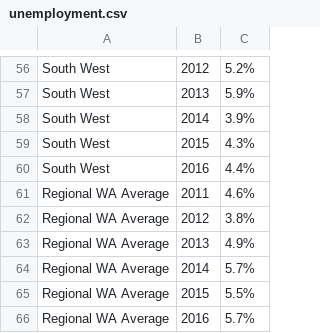
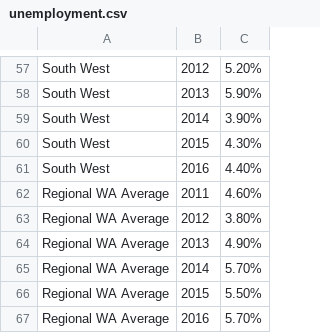
Before and after one commit to Henry-Delbridge/FIT3179-S2-2021, a CSV file: assignment2/datasets/unemployment.csv, drawn as a sheet; only a part is shown, gaps mark what is left out; addresses are those after the commit; the diff covers the shown part only; the diff names each change by its address in the sheet, - before the commit and + after, or states it on an @@ line.

```diff
--- a/assignment2/datasets/unemployment.csv
+++ b/assignment2/datasets/unemployment.csv
-C57: 5.2%
+C57: 5.20%
-C58: 5.9%
+C58: 5.90%
-C59: 3.9%
+C59: 3.90%
-C60: 4.3%
+C60: 4.30%
-C61: 4.4%
+C61: 4.40%
-C62: 4.6%
+C62: 4.60%
-C63: 3.8%
+C63: 3.80%
-C64: 4.9%
+C64: 4.90%
-C65: 5.7%
+C65: 5.70%
-C66: 5.5%
+C66: 5.50%
-C67: 5.7%
+C67: 5.70%
```
Also changed, not shown: 1 added row and 55 edited cells elsewhere in this file, 1 other file.
